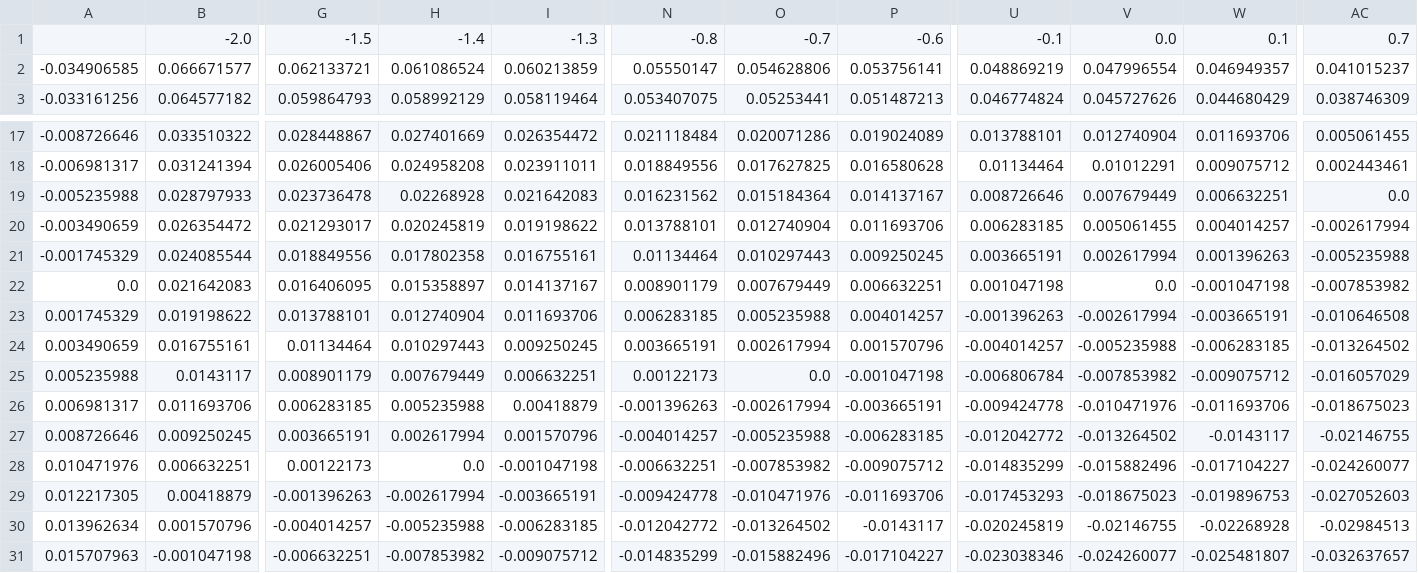
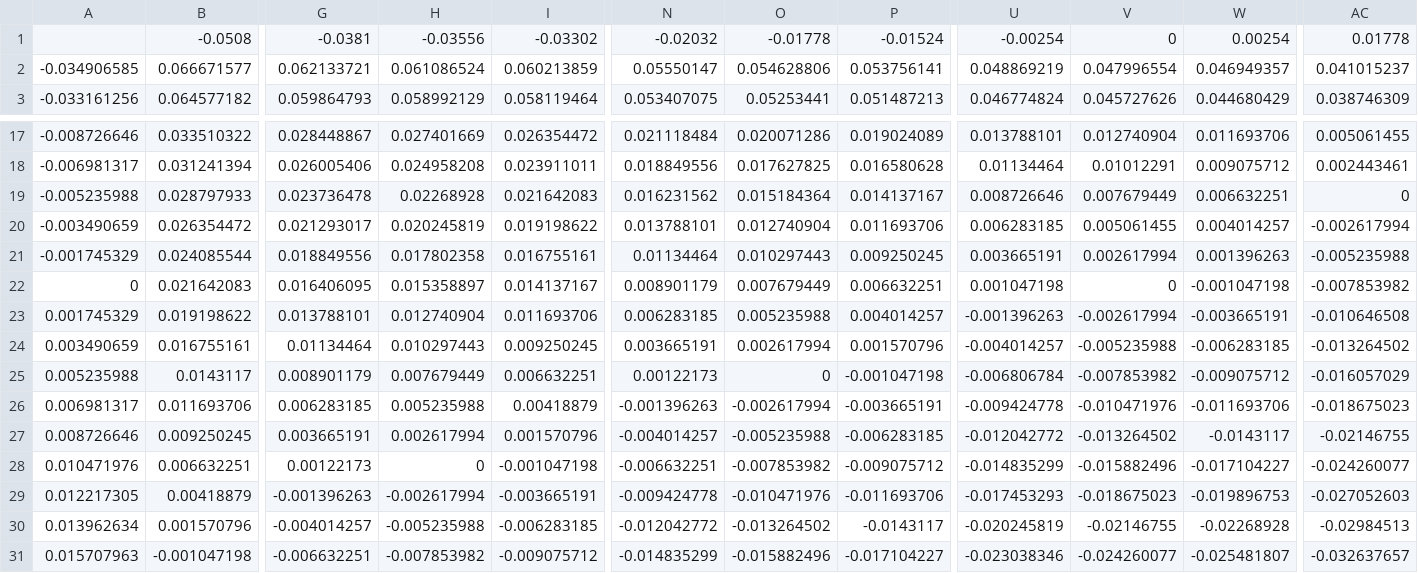
Before and after one commit to LonghornRacingElectric/simulation_toolkit, a CSV file: data/parameter_curves/car/suspension_response_surfaces/IA_grid_surface_response/FR_IA_response_surface.csv, drawn as a sheet; only a part is shown, gaps mark what is left out; removed rows and columns are numbered as before the commit, all else as after; rows hold the shown columns only; the diff names each change by its address in the sheet, - before the commit and + after, or states it on an @@ line.

```diff
--- a/data/parameter_curves/car/suspension_response_surfaces/IA_grid_surface_response/FR_IA_response_surface.csv
+++ b/data/parameter_curves/car/suspension_response_surfaces/IA_grid_surface_response/FR_IA_response_surface.csv
-row 1:  | -2.0 | -1.5 | -1.4 | -1.3 | -0.8 | -0.7 | -0.6 | -0.1 | 0.0 | 0.1 | 0.7
+row 1:  | -0.0508 | -0.0381 | -0.03556 | -0.03302 | -0.02032 | -0.01778 | -0.01524 | -0.00254 | 0 | 0.00254 | 0.01778
-AC19: 0.0
+AC19: 0
-A22: 0.0
+A22: 0
-V22: 0.0
+V22: 0
-O25: 0.0
+O25: 0
-H28: 0.0
+H28: 0
```
Also changed, not shown: data/parameter_curves/car/suspension_response_surfaces/IA_grid_surface_response/FL_IA_response_surface.csv, data/parameter_curves/car/suspension_response_surfaces/IA_grid_surface_response/RL_IA_response_surface.csv, 9 other files.
